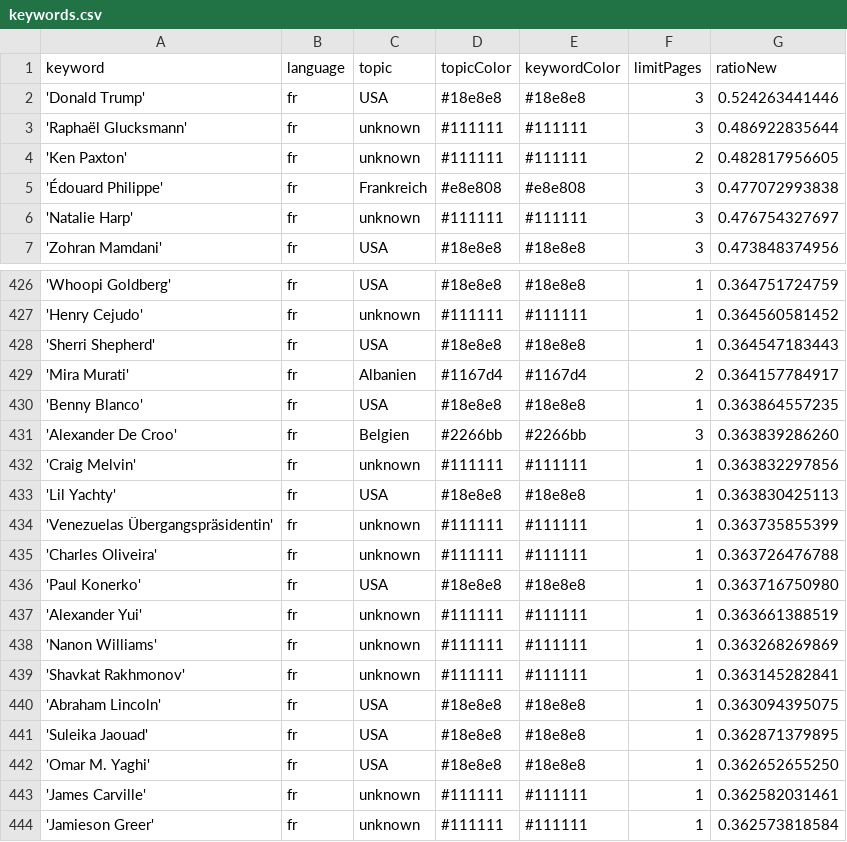
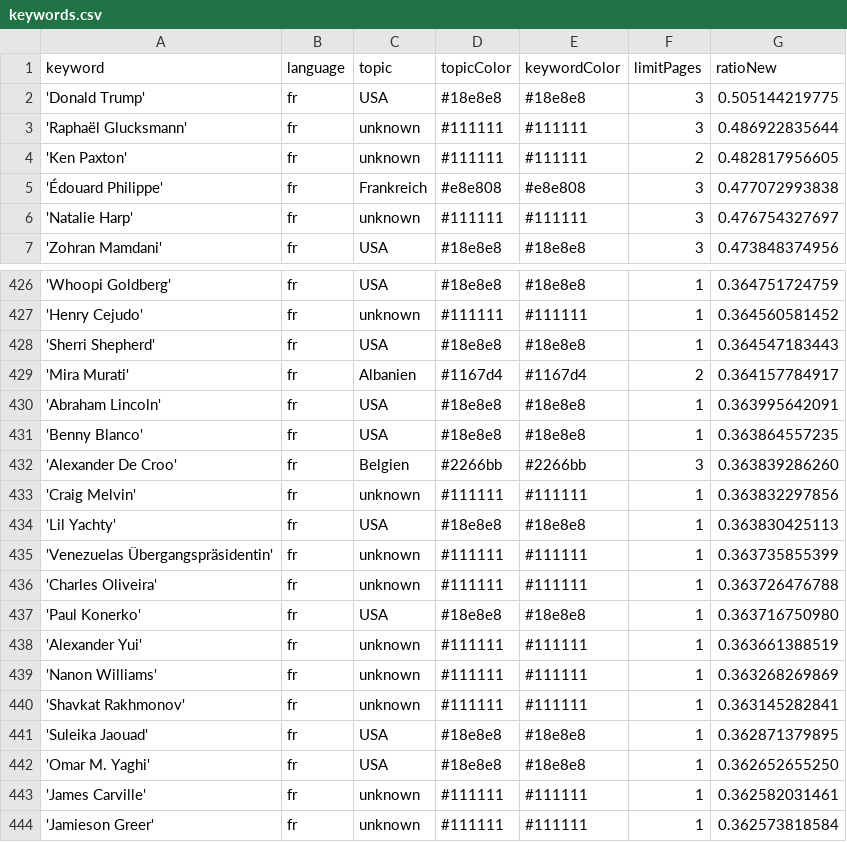
Before and after one commit to JoPhi24-news/gensChuchoter, a CSV file: keywords.csv, drawn as a sheet; only a part is shown, gaps mark what is left out; the diff covers the shown part only.

```diff
--- a/keywords.csv
+++ b/keywords.csv
@@ -1,3 +1,3 @@
 keyword,language,topic,topicColor,keywordColor,limitPages,ratioNew
-'Donald Trump',fr,USA,#18e8e8,#18e8e8,3,0.524263441446
+'Donald Trump',fr,USA,#18e8e8,#18e8e8,3,0.505144219775
 'Raphaël Glucksmann',fr,unknown,#111111,#111111,3,0.486922835644
@@ -429,2 +429,3 @@ keyword,language,topic,topicColor,keywordColor,limitPages,ratioNew
 'Mira Murati',fr,Albanien,#1167d4,#1167d4,2,0.364157784917
+'Abraham Lincoln',fr,USA,#18e8e8,#18e8e8,1,0.363995642091
 'Benny Blanco',fr,USA,#18e8e8,#18e8e8,1,0.363864557235
@@ -439,3 +440,2 @@ keyword,language,topic,topicColor,keywordColor,limitPages,ratioNew
 'Shavkat Rakhmonov',fr,unknown,#111111,#111111,1,0.363145282841
-'Abraham Lincoln',fr,USA,#18e8e8,#18e8e8,1,0.363094395075
 'Suleika Jaouad',fr,USA,#18e8e8,#18e8e8,1,0.362871379895
```
Also changed, not shown: 4 added rows and 4 removed rows elsewhere in this file, csv/news_2026_08.csv, 1 other file.
